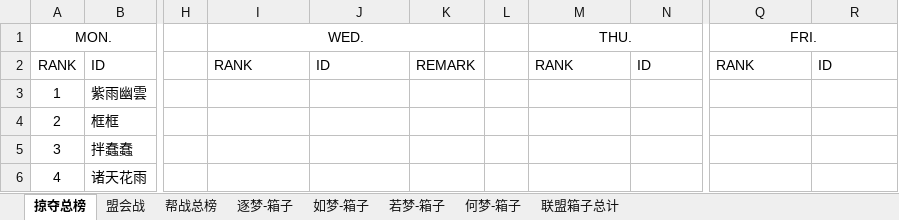
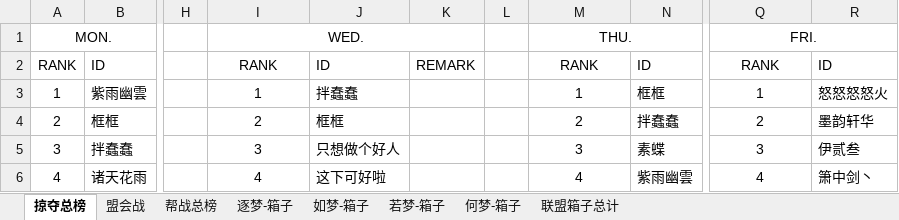
Before and after one commit to cansnow123/wuxia-union, an Excel workbook: standard.xlsx, sheet 掠夺总榜, drawn as a sheet; only a part is shown, gaps mark what is left out; values as stored, in another font and other column widths than the file's, no borders; the diff covers the shown part only; the diff names each change by its address in the sheet, - before the commit and + after, or states it on an @@ line.

Commit message:
2016-07-02盟会战 Data

```diff
--- a/standard.xlsx (sheet 掠夺总榜)
+++ b/standard.xlsx (sheet 掠夺总榜)
-I2 alignment: left
+I2 alignment: center
-M2 alignment: left
+M2 alignment: center
-Q2 alignment: left
+Q2 alignment: center
-I3 (WED.): (empty)
+I3 (WED.): 1
-J3: (empty)
+J3: 拌蠢蠢
-M3 (THU.): (empty)
+M3 (THU.): 1
-N3: (empty)
+N3: 框框
-Q3 (FRI.): (empty)
+Q3 (FRI.): 1
-R3: (empty)
+R3: 怒怒怒怒火
-I4 (WED.): (empty)
+I4 (WED.): 2
-J4: (empty)
+J4: 框框
-M4 (THU.): (empty)
+M4 (THU.): 2
-N4: (empty)
+N4: 拌蠢蠢
-Q4 (FRI.): (empty)
+Q4 (FRI.): 2
-R4: (empty)
+R4: 墨韵轩华
-I5 (WED.): (empty)
+I5 (WED.): 3
-J5: (empty)
+J5: 只想做个好人
-M5 (THU.): (empty)
+M5 (THU.): 3
-N5: (empty)
+N5: 素蝶
-Q5 (FRI.): (empty)
+Q5 (FRI.): 3
-R5: (empty)
+R5: 伊贰叁
-I6 (WED.): (empty)
+I6 (WED.): 4
-J6: (empty)
+J6: 这下可好啦
-M6 (THU.): (empty)
+M6 (THU.): 4
-N6: (empty)
+N6: 紫雨幽雲
-Q6 (FRI.): (empty)
+Q6 (FRI.): 4
-R6: (empty)
+R6: 箫中剑丶
```
Also changed, not shown: 18 added rows and 498 edited cells elsewhere in this sheet, 11 other files.
